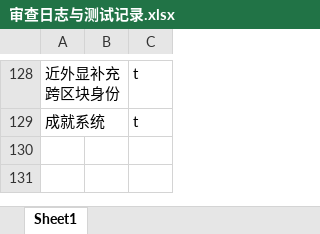
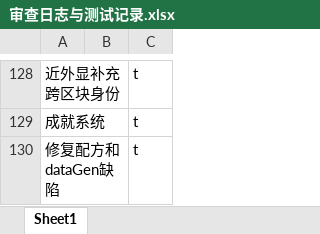
Before and after one commit to makomi-1/redstonelink-makomi, an Excel workbook: docs_dev/审查日志与测试记录.xlsx, sheet Sheet1, drawn as a sheet; only a part is shown, gaps mark what is left out; values as stored, in another font and other column widths than the file's, no borders; the diff names each change by its address in the sheet, - before the commit and + after, or states it on an @@ line.

Commit message:
## 修复配方和dataGen缺陷

```diff
--- a/docs_dev/审查日志与测试记录.xlsx (sheet Sheet1)
+++ b/docs_dev/审查日志与测试记录.xlsx (sheet Sheet1)
+row 130: 修复配方和dataGen缺陷 |  | t
```
Also changed, not shown: 7 other files.
